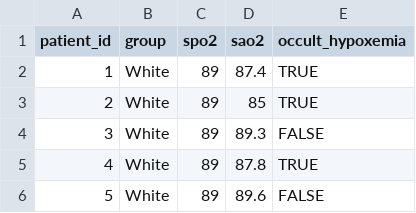
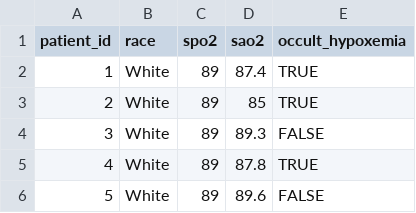
Before and after one commit to robertcomputes/Sjoding-simulated-pairs, a CSV file: Simulated_pairs_Sjoding_2020.csv, drawn as a sheet; only a part is shown.

Commit message:
Updated feature name
From "group" to "race" to deconflict with the notion of grouping rows.

```diff
--- a/Simulated_pairs_Sjoding_2020.csv
+++ b/Simulated_pairs_Sjoding_2020.csv
@@ -1,2 +1,2 @@
-patient_id,group,spo2,sao2,occult_hypoxemia
+patient_id,race,spo2,sao2,occult_hypoxemia
 1,White,89,87.4,TRUE
```
